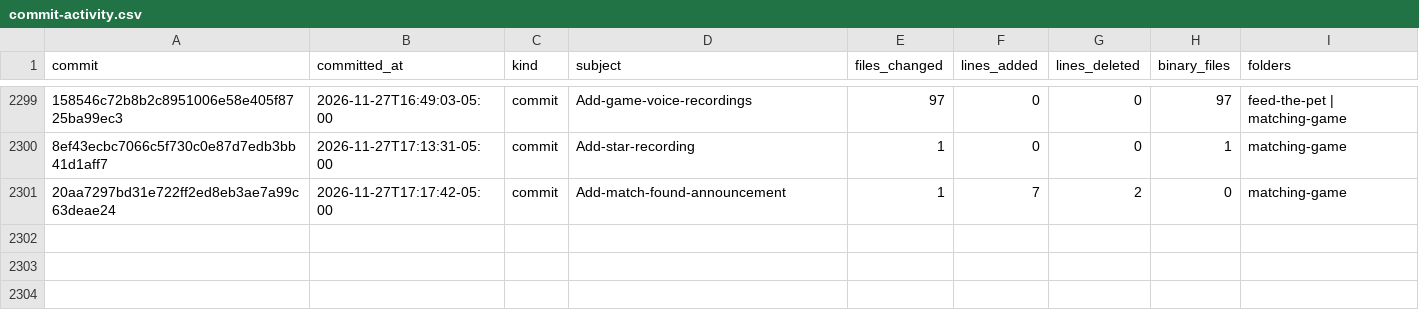
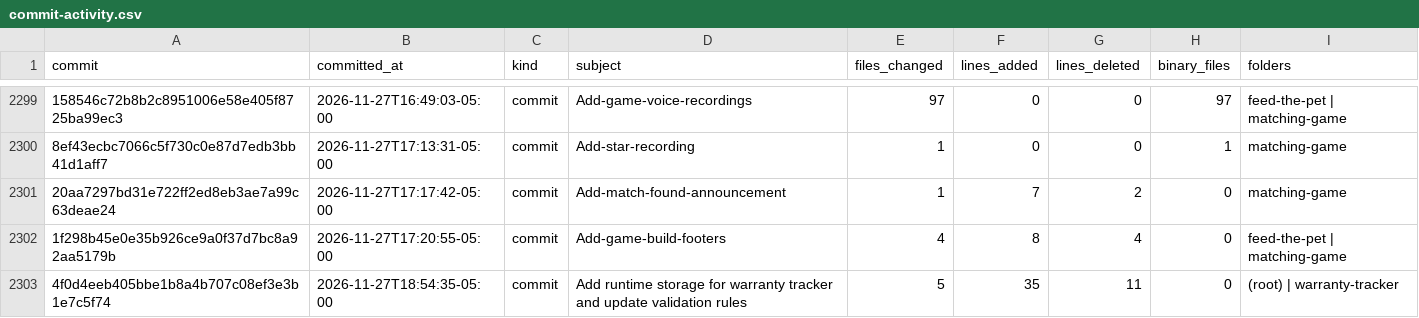
Before and after one commit to jasrasr/website, a CSV file: commit-activity.csv, drawn as a sheet; only a part is shown, gaps mark what is left out; the diff names each change by its address in the sheet, - before the commit and + after, or states it on an @@ line.

```diff
--- a/commit-activity.csv
+++ b/commit-activity.csv
+row 2302: 1f298b45e0e35b926ce9a0f37d7bc8a92aa5179b | 2026-11-27T17:20:55-05:00 | commit | Add-game-build-footers | 4 | 8 | 4 | 0 | feed-the-pet | matching-game
+row 2303: 4f0d4eeb405bbe1b8a4b707c08ef3e3b1e7c5f74 | 2026-11-27T18:54:35-05:00 | commit | Add runtime storage for warranty tracker and update validation rules | 5 | 35 | 11 | 0 | (root) | warranty-tracker
```
Also changed, not shown: main-activity.csv, 1 other file.
